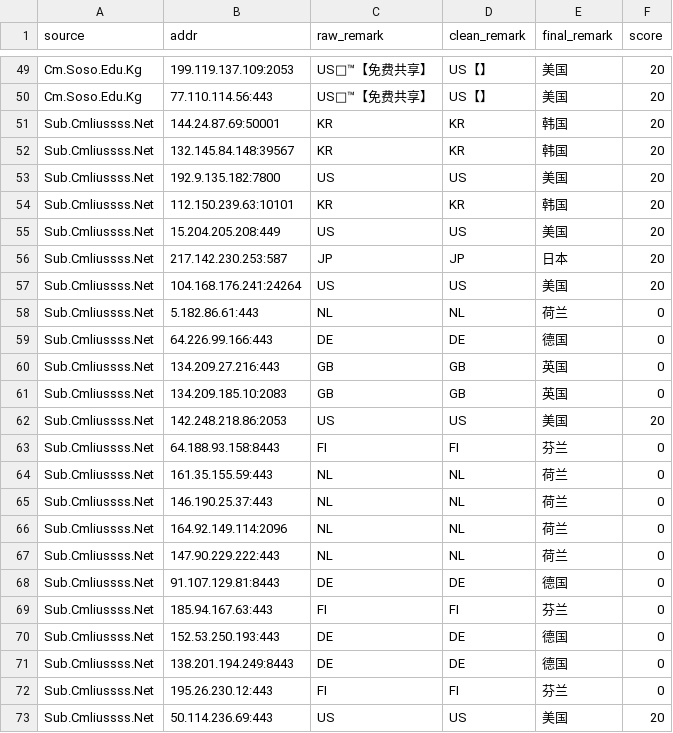
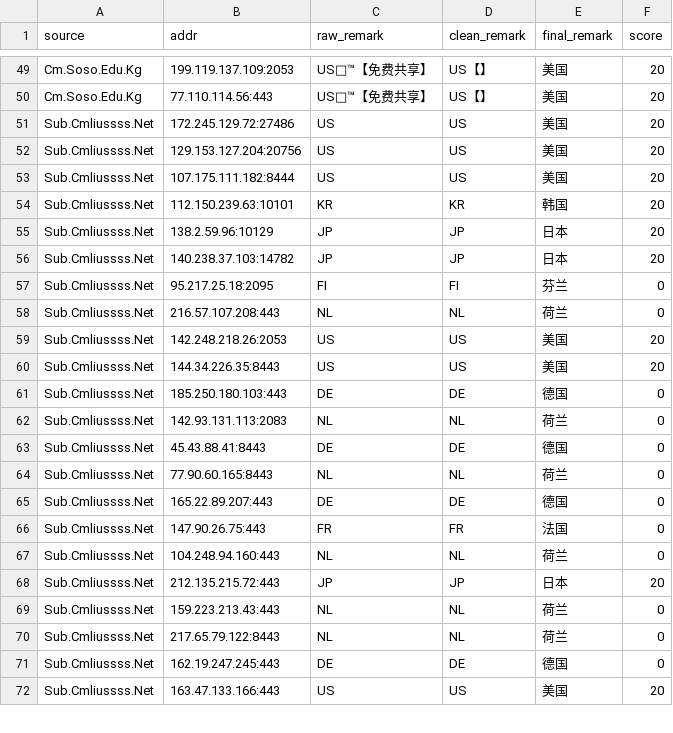
Before and after one commit to redeyehare/actions-cfst-Cloudflare-IP, a CSV file: output/result.csv, drawn as a sheet; only a part is shown, gaps mark what is left out; removed rows and columns are numbered as before the commit, all else as after; the diff covers the shown part only; the diff names each change by its address in the sheet, - before the commit and + after, or states it on an @@ line.

```diff
--- a/output/result.csv
+++ b/output/result.csv
-row 51: Sub.Cmliussss.Net | 144.24.87.69:50001 | KR | KR | 韩国 | 20
-row 52: Sub.Cmliussss.Net | 132.145.84.148:39567 | KR | KR | 韩国 | 20
+row 51: Sub.Cmliussss.Net | 172.245.129.72:27486 | US | US | 美国 | 20
-B52 (addr): 192.9.135.182:7800
+B52 (addr): 129.153.127.204:20756
+row 53: Sub.Cmliussss.Net | 107.175.111.182:8444 | US | US | 美国 | 20
-row 55: Sub.Cmliussss.Net | 15.204.205.208:449 | US | US | 美国 | 20
+row 55: Sub.Cmliussss.Net | 138.2.59.96:10129 | JP | JP | 日本 | 20
-B56 (addr): 217.142.230.253:587
+B56 (addr): 140.238.37.103:14782
+row 57: Sub.Cmliussss.Net | 95.217.25.18:2095 | FI | FI | 芬兰 | 0
+row 58: Sub.Cmliussss.Net | 216.57.107.208:443 | NL | NL | 荷兰 | 0
-B59 (addr): 104.168.176.241:24264
+B59 (addr): 142.248.218.26:2053
+row 60: Sub.Cmliussss.Net | 144.34.226.35:8443 | US | US | 美国 | 20
+row 61: Sub.Cmliussss.Net | 185.250.180.103:443 | DE | DE | 德国 | 0
-B62 (addr): 5.182.86.61:443
+B62 (addr): 142.93.131.113:2083
-B63 (addr): 64.226.99.166:443
+B63 (addr): 45.43.88.41:8443
-row 60: Sub.Cmliussss.Net | 134.209.27.216:443 | GB | GB | 英国 | 0
-row 61: Sub.Cmliussss.Net | 134.209.185.10:2083 | GB | GB | 英国 | 0
-row 62: Sub.Cmliussss.Net | 142.248.218.86:2053 | US | US | 美国 | 20
-row 63: Sub.Cmliussss.Net | 64.188.93.158:8443 | FI | FI | 芬兰 | 0
-B64 (addr): 161.35.155.59:443
+B64 (addr): 77.90.60.165:8443
+row 65: Sub.Cmliussss.Net | 165.22.89.207:443 | DE | DE | 德国 | 0
+row 66: Sub.Cmliussss.Net | 147.90.26.75:443 | FR | FR | 法国 | 0
-B67 (addr): 146.190.25.37:443
+B67 (addr): 104.248.94.160:443
+row 68: Sub.Cmliussss.Net | 212.135.215.72:443 | JP | JP | 日本 | 20
-B69 (addr): 164.92.149.114:2096
+B69 (addr): 159.223.213.43:443
-B70 (addr): 147.90.229.222:443
+B70 (addr): 217.65.79.122:8443
-row 68: Sub.Cmliussss.Net | 91.107.129.81:8443 | DE | DE | 德国 | 0
-row 69: Sub.Cmliussss.Net | 185.94.167.63:443 | FI | FI | 芬兰 | 0
-row 70: Sub.Cmliussss.Net | 152.53.250.193:443 | DE | DE | 德国 | 0
-B71 (addr): 138.201.194.249:8443
+B71 (addr): 162.19.247.245:443
-row 72: Sub.Cmliussss.Net | 195.26.230.12:443 | FI | FI | 芬兰 | 0
-B72 (addr): 50.114.236.69:443
+B72 (addr): 163.47.133.166:443
```
Also changed, not shown: 3 added rows, 4 removed rows and 2 edited cells elsewhere in this file, 1 other file.
